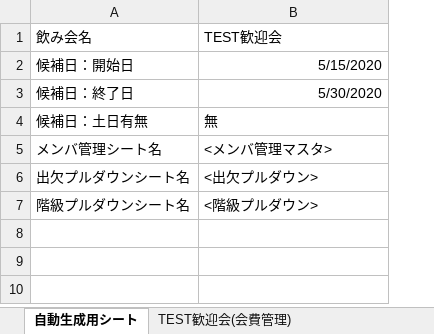
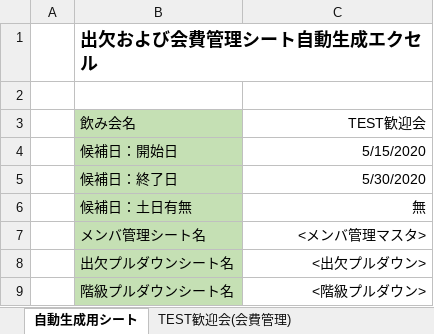
Before and after one commit to sakagami0615/DrinkingPartyAssister, an Excel workbook: DrinkingPartySheet.xlsm, sheet 自動生成用シート, drawn as a sheet; values as stored, in another font and other column widths than the file's, no borders; charts and pictures not drawn; addresses are those after the commit; the diff names each change by its address in the sheet, - before the commit and + after, or states it on an @@ line.

```diff
--- a/DrinkingPartySheet.xlsm (sheet 自動生成用シート)
+++ b/DrinkingPartySheet.xlsm (sheet 自動生成用シート)
+column A, empty
+row 1:  | 出欠および会費管理シート自動生成エクセル
+row 2: (empty)
-B3:B9 fill: none
+B3:B9 fill: #C5E0B4
-C3 alignment: left
+C3 alignment: right
-C6:C9 alignment: left
+C6:C9 alignment: right
```
Also changed, not shown: sheet TEST歓迎会(会費管理), sheet TEST歓迎会(出欠管理), charts or pictures.
